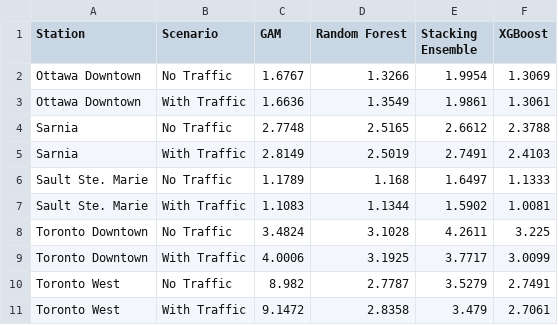
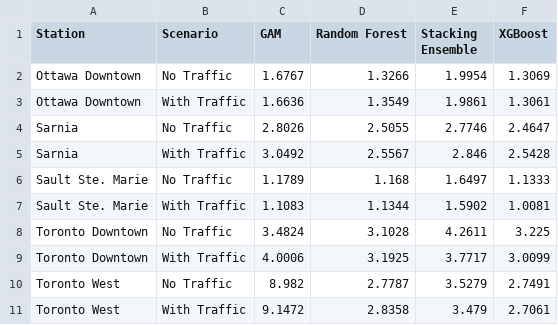
Before and after one commit to LoveraLokeswara/Traffic-and-Air-Quality-Analysis, a CSV file: results/rmse_comparison_pivot.csv, drawn as a sheet; removed rows and columns are numbered as before the commit, all else as after; the diff names each change by its address in the sheet, - before the commit and + after, or states it on an @@ line.

```diff
--- a/results/rmse_comparison_pivot.csv
+++ b/results/rmse_comparison_pivot.csv
-row 4: Sarnia | No Traffic | 2.7748 | 2.5165 | 2.6612 | 2.3788
-row 5: Sarnia | With Traffic | 2.8149 | 2.5019 | 2.7491 | 2.4103
+row 4: Sarnia | No Traffic | 2.8026 | 2.5055 | 2.7746 | 2.4647
+row 5: Sarnia | With Traffic | 3.0492 | 2.5567 | 2.846 | 2.5428
```
Also changed, not shown: data/data_clean/cleaned_data_sarnia.csv, results/all_model_results.csv, 32 other files.
